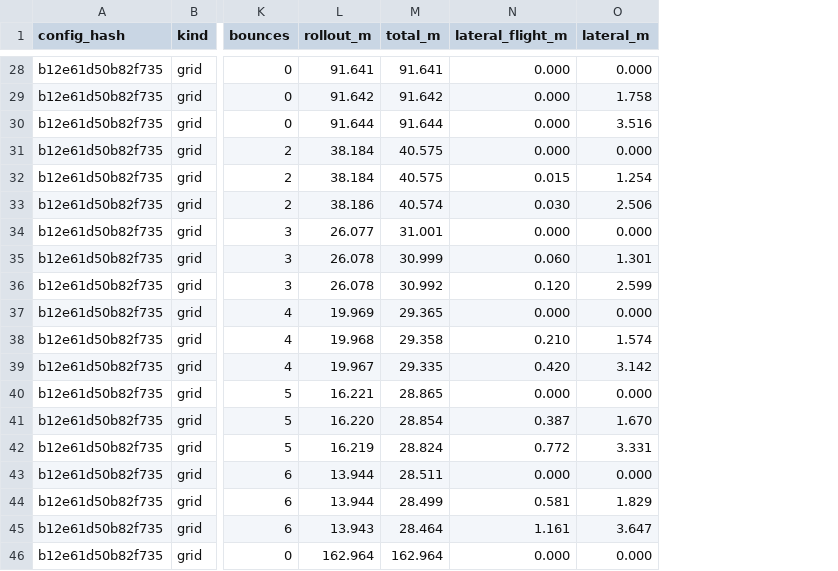
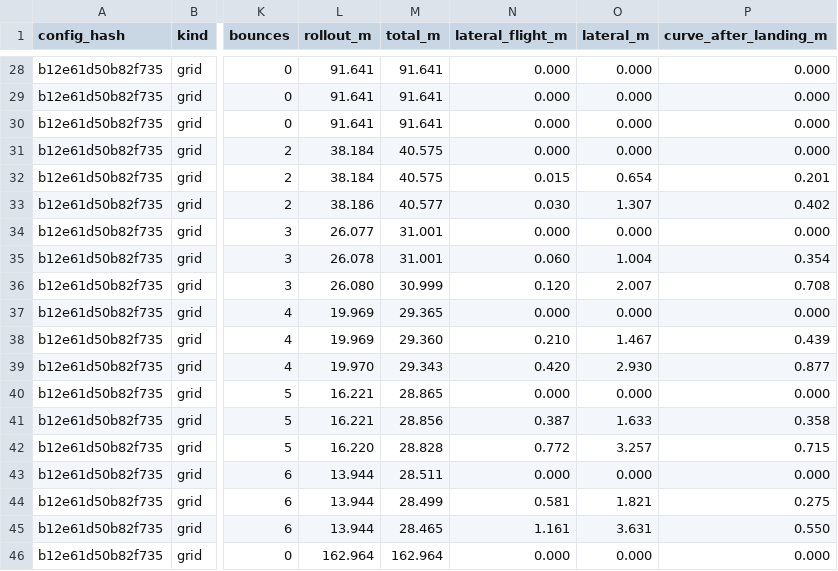
Before and after one commit to enkeldesign/eleven, a CSV file: docs/simulation/ball-curves-reference.csv, drawn as a sheet; only a part is shown, gaps mark what is left out; the diff covers the shown part only; the diff names each change by its address in the sheet, - before the commit and + after, or states it on an @@ line.

```diff
--- a/docs/simulation/ball-curves-reference.csv
+++ b/docs/simulation/ball-curves-reference.csv
+column P (curve_after_landing_m), rows 28-46: 0.000 | 0.000 | 0.000 | 0.000 | 0.201 | 0.402 | 0.000 | 0.354 | 0.708 | 0.000 | 0.439 | 0.877 | 0.000 | 0.358 | 0.715 | 0.000 | 0.275 | 0.550 | 0.000
-L29 (rollout_m): 91.642
+L29 (rollout_m): 91.641
-M29 (total_m): 91.642
+M29 (total_m): 91.641
-O29 (lateral_m): 1.758
+O29 (lateral_m): 0.000
-L30 (rollout_m): 91.644
+L30 (rollout_m): 91.641
-M30 (total_m): 91.644
+M30 (total_m): 91.641
-O30 (lateral_m): 3.516
+O30 (lateral_m): 0.000
-O32 (lateral_m): 1.254
+O32 (lateral_m): 0.654
-M33 (total_m): 40.574
+M33 (total_m): 40.577
-O33 (lateral_m): 2.506
+O33 (lateral_m): 1.307
-M35 (total_m): 30.999
+M35 (total_m): 31.001
-O35 (lateral_m): 1.301
+O35 (lateral_m): 1.004
-L36 (rollout_m): 26.078
+L36 (rollout_m): 26.080
-M36 (total_m): 30.992
+M36 (total_m): 30.999
-O36 (lateral_m): 2.599
+O36 (lateral_m): 2.007
-L38 (rollout_m): 19.968
+L38 (rollout_m): 19.969
-M38 (total_m): 29.358
+M38 (total_m): 29.360
-O38 (lateral_m): 1.574
+O38 (lateral_m): 1.467
-L39 (rollout_m): 19.967
+L39 (rollout_m): 19.970
-M39 (total_m): 29.335
+M39 (total_m): 29.343
-O39 (lateral_m): 3.142
+O39 (lateral_m): 2.930
-L41 (rollout_m): 16.220
+L41 (rollout_m): 16.221
-M41 (total_m): 28.854
+M41 (total_m): 28.856
-O41 (lateral_m): 1.670
+O41 (lateral_m): 1.633
-L42 (rollout_m): 16.219
+L42 (rollout_m): 16.220
-M42 (total_m): 28.824
+M42 (total_m): 28.828
-O42 (lateral_m): 3.331
+O42 (lateral_m): 3.257
-O44 (lateral_m): 1.829
+O44 (lateral_m): 1.821
-L45 (rollout_m): 13.943
+L45 (rollout_m): 13.944
-M45 (total_m): 28.464
+M45 (total_m): 28.465
-O45 (lateral_m): 3.647
+O45 (lateral_m): 3.631
```
Also changed, not shown: 160 edited cells elsewhere in this file, 4 other files.
